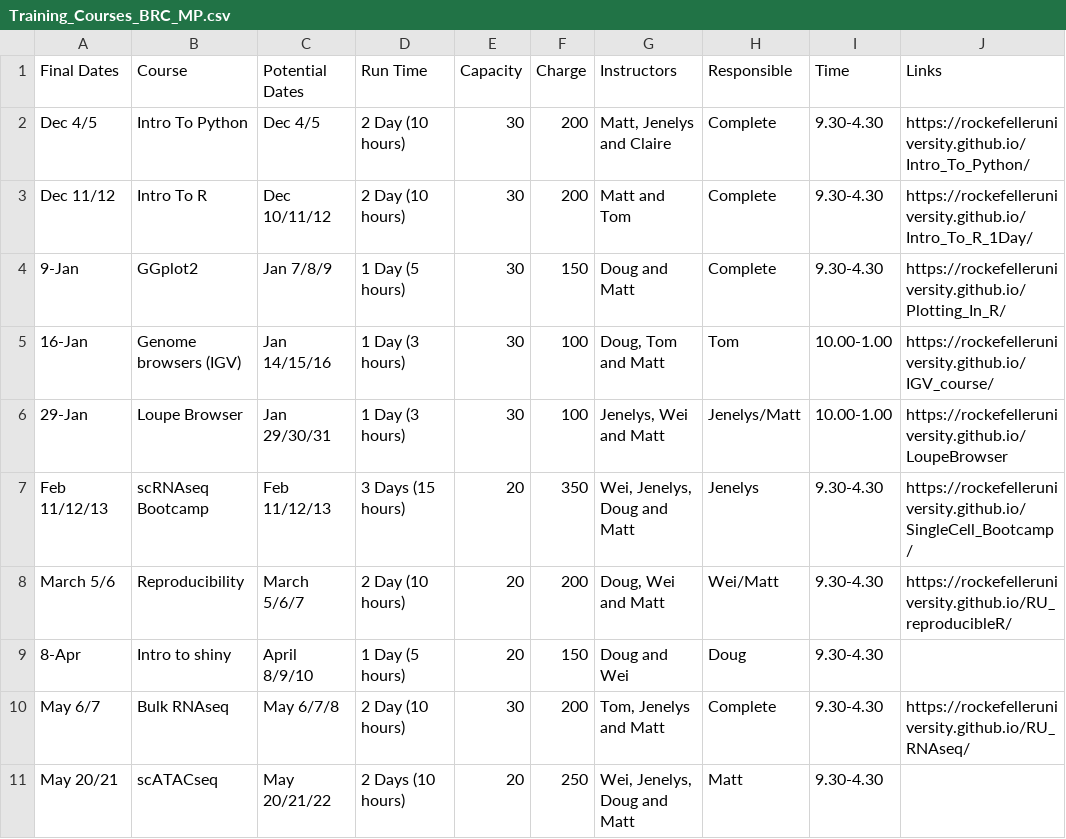
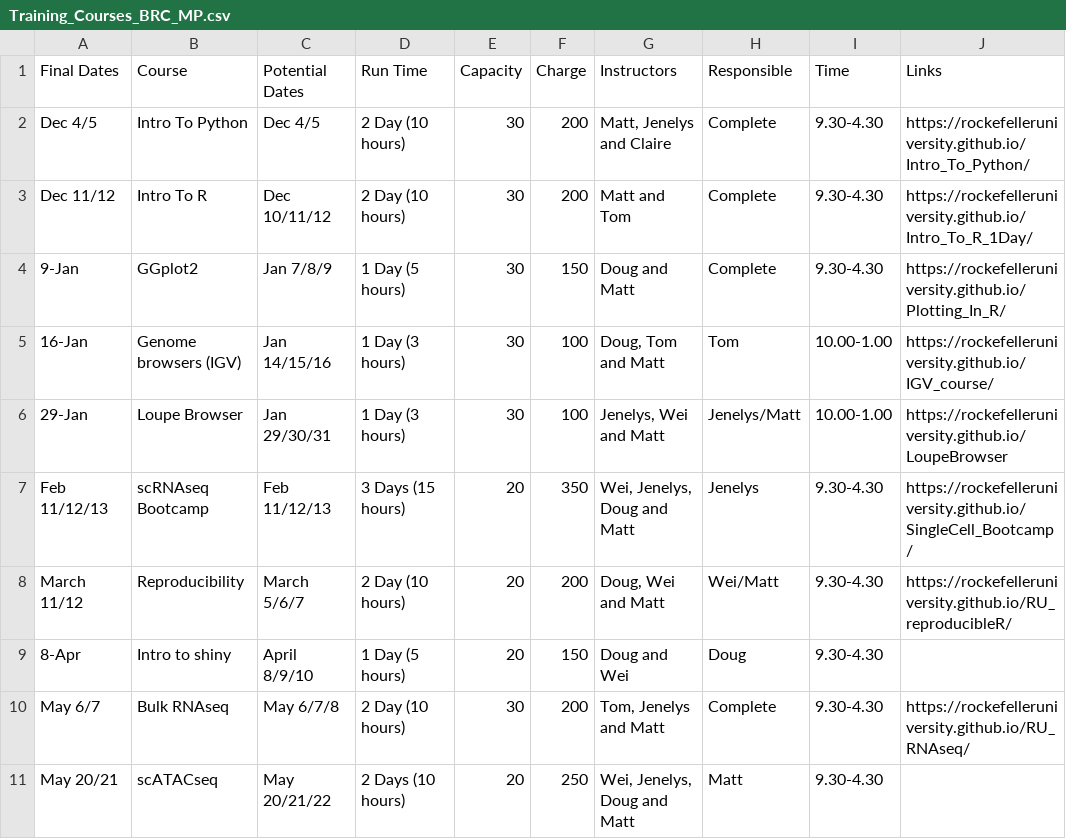
Before and after one commit to RockefellerUniversity/rockefelleruniversity.github.io, a CSV file: docs/Training_Courses_BRC_MP.csv, drawn as a sheet; only a part is shown; the diff names each change by its address in the sheet, - before the commit and + after, or states it on an @@ line.

```diff
--- a/docs/Training_Courses_BRC_MP.csv
+++ b/docs/Training_Courses_BRC_MP.csv
-A8 (Final Dates): March 5/6
+A8 (Final Dates): March 11/12
```
Also changed, not shown: 2 other files.
